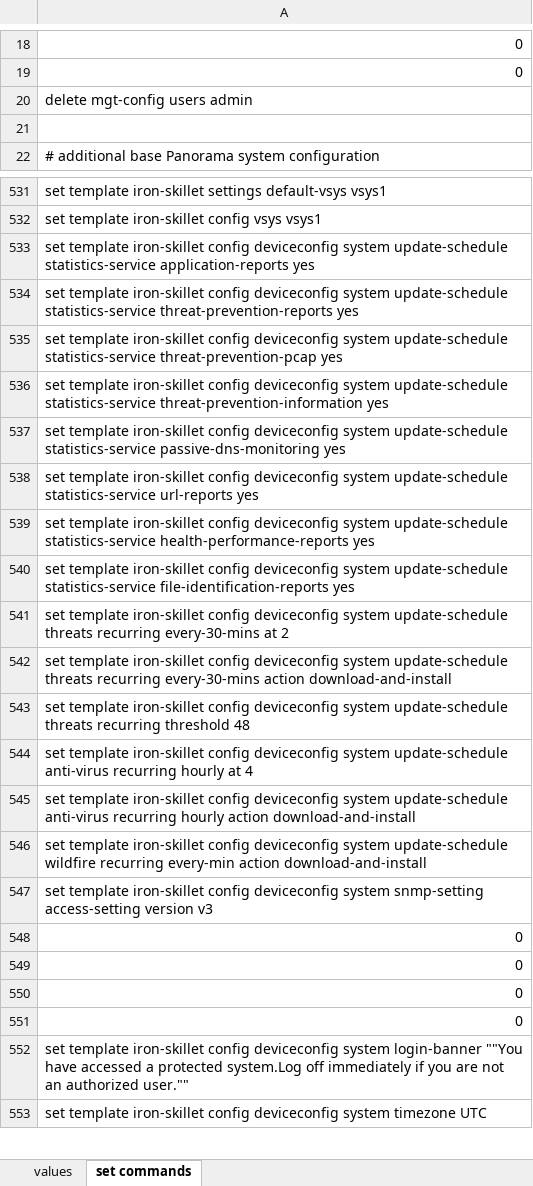
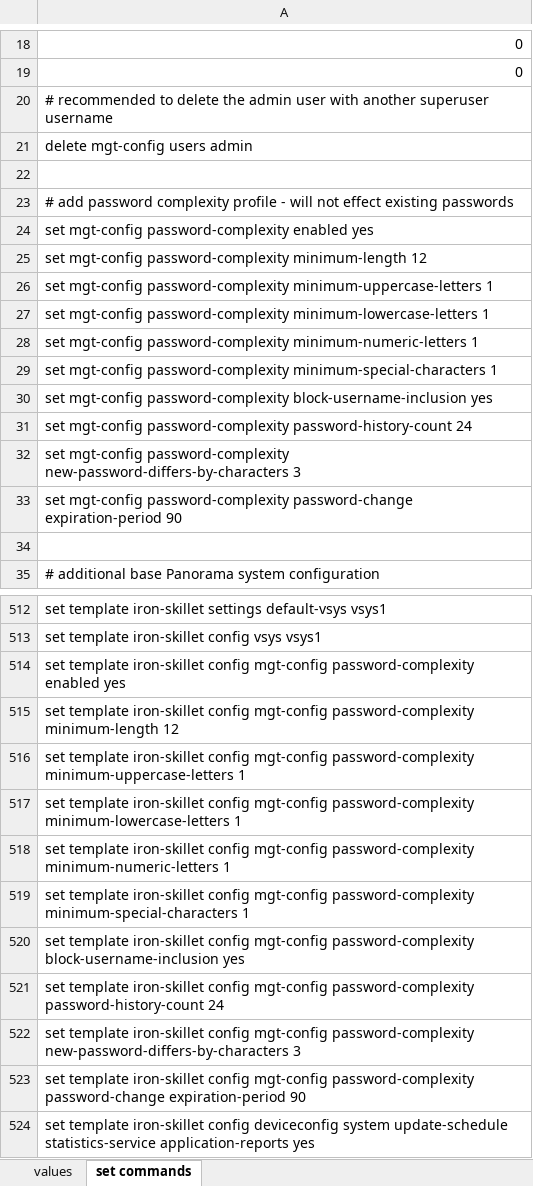
Before and after one commit to PaloAltoNetworks/iron-skillet, an Excel workbook: templates/panorama/set_commands/iron_skillet_panorama_full.xlsx, sheet set commands, drawn as a sheet; only a part is shown, gaps mark what is left out; the shorter side is filled out with more unchanged rows; values as stored, in another font and other column widths than the file's, no borders; the diff covers the shown part only; the diff names each change by its address in the sheet, - before the commit and + after, or states it on an @@ line.

Commit message:
update full configs

```diff
--- a/templates/panorama/set_commands/iron_skillet_panorama_full.xlsx (sheet set commands)
+++ b/templates/panorama/set_commands/iron_skillet_panorama_full.xlsx (sheet set commands)
+row 20: # recommended to delete the admin user with another superuser username
+row 22: (empty)
+row 23: # add password complexity profile - will not effect existing passwords
+row 24: set mgt-config password-complexity enabled yes
+row 25: set mgt-config password-complexity minimum-length 12
+row 26: set mgt-config password-complexity minimum-uppercase-letters 1
+row 27: set mgt-config password-complexity minimum-lowercase-letters 1
+row 28: set mgt-config password-complexity minimum-numeric-letters 1
+row 29: set mgt-config password-complexity minimum-special-characters 1
+row 30: set mgt-config password-complexity block-username-inclusion yes
+row 31: set mgt-config password-complexity password-history-count 24
+row 32: set mgt-config password-complexity new-password-differs-by-characters 3
+row 33: set mgt-config password-complexity password-change expiration-period 90
+row 514: set template iron-skillet config mgt-config password-complexity enabled yes
+row 515: set template iron-skillet config mgt-config password-complexity minimum-length 12
+row 516: set template iron-skillet config mgt-config password-complexity minimum-uppercase-letters 1
+row 517: set template iron-skillet config mgt-config password-complexity minimum-lowercase-letters 1
+row 518: set template iron-skillet config mgt-config password-complexity minimum-numeric-letters 1
+row 519: set template iron-skillet config mgt-config password-complexity minimum-special-characters 1
+row 520: set template iron-skillet config mgt-config password-complexity block-username-inclusion yes
+row 521: set template iron-skillet config mgt-config password-complexity password-history-count 24
+row 522: set template iron-skillet config mgt-config password-complexity new-password-differs-by-characters 3
+row 523: set template iron-skillet config mgt-config password-complexity password-change expiration-period 90
```
Also changed, not shown: 12 added rows, 36 removed rows and 10 edited cells elsewhere in this sheet, templates/panos/set_commands/iron_skillet_panos_full.xlsx, 15 other files.
